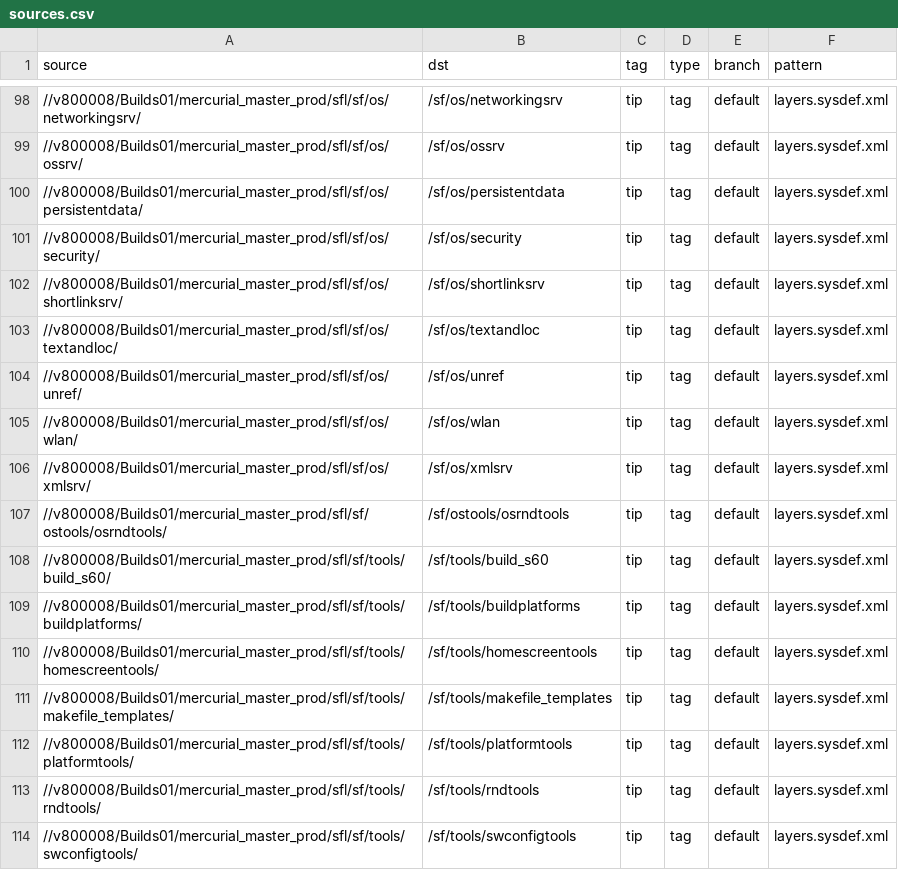
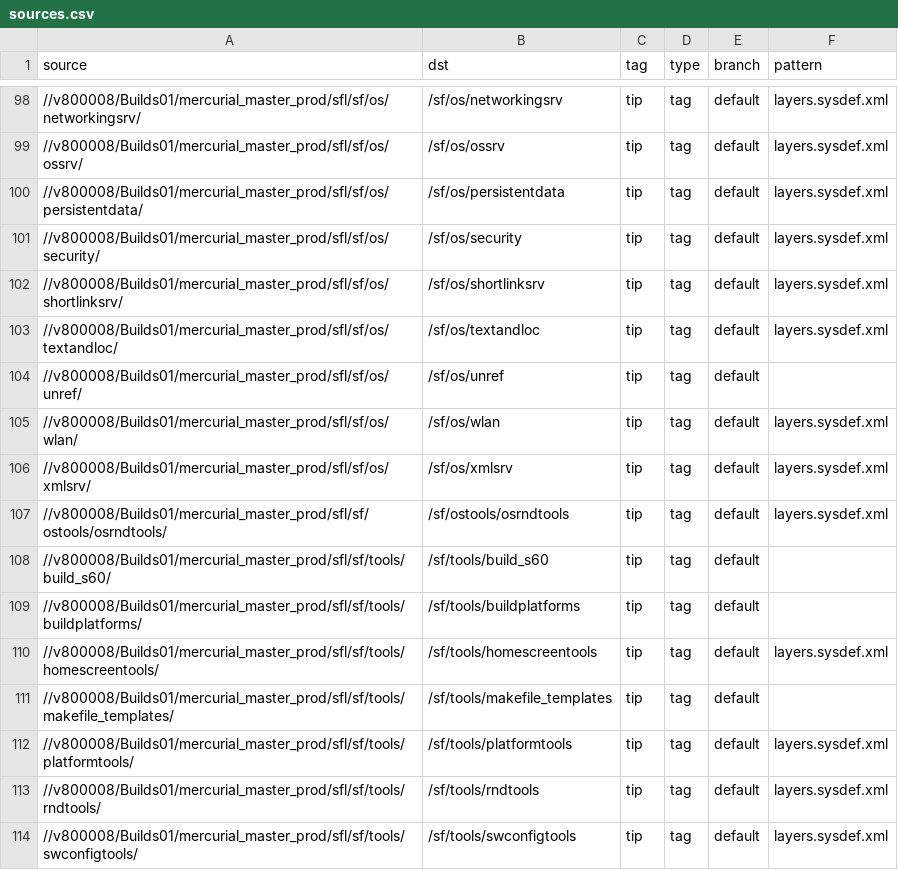
Before and after one commit to SymbianSource/oss.FCL.sftools.fbf.projects.platforms, a CSV file: ex-nokia/sources.csv, drawn as a sheet; only a part is shown, gaps mark what is left out.

```diff
--- a/ex-nokia/sources.csv
+++ b/ex-nokia/sources.csv
@@ -103,3 +103,3 @@ source,dst,tag,type,branch,pattern
 //v800008/Builds01/mercurial_master_prod/sfl/sf/os/textandloc/,/sf/os/textandloc,tip,tag,default,layers.sysdef.xml
-//v800008/Builds01/mercurial_master_prod/sfl/sf/os/unref/,/sf/os/unref,tip,tag,default,layers.sysdef.xml
+//v800008/Builds01/mercurial_master_prod/sfl/sf/os/unref/,/sf/os/unref,tip,tag,default,
 //v800008/Builds01/mercurial_master_prod/sfl/sf/os/wlan/,/sf/os/wlan,tip,tag,default,layers.sysdef.xml
@@ -107,6 +107,6 @@ source,dst,tag,type,branch,pattern
 //v800008/Builds01/mercurial_master_prod/sfl/sf/ostools/osrndtools/,/sf/ostools/osrndtools,tip,tag,default,layers.sysdef.xml
-//v800008/Builds01/mercurial_master_prod/sfl/sf/tools/build_s60/,/sf/tools/build_s60,tip,tag,default,layers.sysdef.xml
-//v800008/Builds01/mercurial_master_prod/sfl/sf/tools/buildplatforms/,/sf/tools/buildplatforms,tip,tag,default,layers.sysdef.xml
+//v800008/Builds01/mercurial_master_prod/sfl/sf/tools/build_s60/,/sf/tools/build_s60,tip,tag,default,
+//v800008/Builds01/mercurial_master_prod/sfl/sf/tools/buildplatforms/,/sf/tools/buildplatforms,tip,tag,default,
 //v800008/Builds01/mercurial_master_prod/sfl/sf/tools/homescreentools/,/sf/tools/homescreentools,tip,tag,default,layers.sysdef.xml
-//v800008/Builds01/mercurial_master_prod/sfl/sf/tools/makefile_templates/,/sf/tools/makefile_templates,tip,tag,default,layers.sysdef.xml
+//v800008/Builds01/mercurial_master_prod/sfl/sf/tools/makefile_templates/,/sf/tools/makefile_templates,tip,tag,default,
 //v800008/Builds01/mercurial_master_prod/sfl/sf/tools/platformtools/,/sf/tools/platformtools,tip,tag,default,layers.sysdef.xml
```
Also changed, not shown: clean/sources.csv, clean/sources_fcl.csv, 2 other files.
